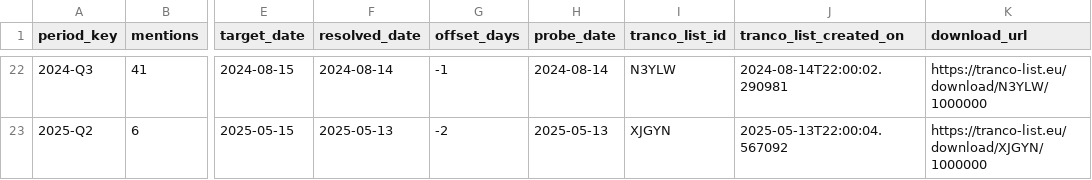
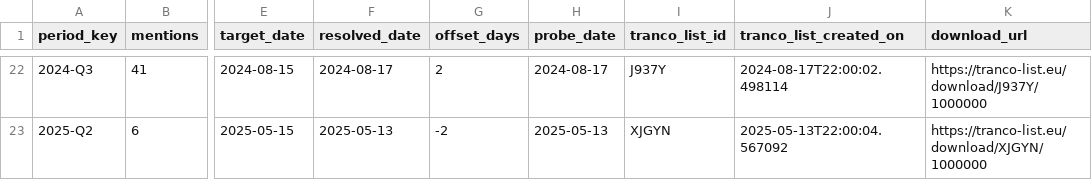
Before and after one commit to jakeberv/jakeberv.github.io, a CSV file: data/impact/reach/tranco_snapshots_used.csv, drawn as a sheet; only a part is shown, gaps mark what is left out; the diff covers the shown part only; the diff names each change by its address in the sheet, - before the commit and + after, or states it on an @@ line.

```diff
--- a/data/impact/reach/tranco_snapshots_used.csv
+++ b/data/impact/reach/tranco_snapshots_used.csv
-F22 (resolved_date): 2024-08-14
+F22 (resolved_date): 2024-08-17
-G22 (offset_days): -1
+G22 (offset_days): 2
-H22 (probe_date): 2024-08-14
+H22 (probe_date): 2024-08-17
-I22 (tranco_list_id): N3YLW
+I22 (tranco_list_id): J937Y
-J22 (tranco_list_created_on): 2024-08-14T22:00:02.290981
+J22 (tranco_list_created_on): 2024-08-17T22:00:02.498114
-K22 (download_url): https://tranco-list.eu/download/N3YLW/1000000
+K22 (download_url): https://tranco-list.eu/download/J937Y/1000000
```
Also changed, not shown: 101 edited cells elsewhere in this file, data/impact/reach/outlet_reach.csv, data/impact/reach/time_adjusted_mentions_reach.csv, 6 other files.
